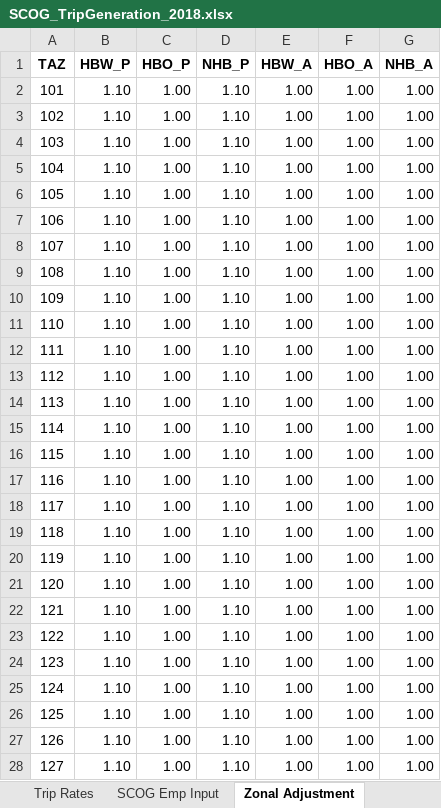
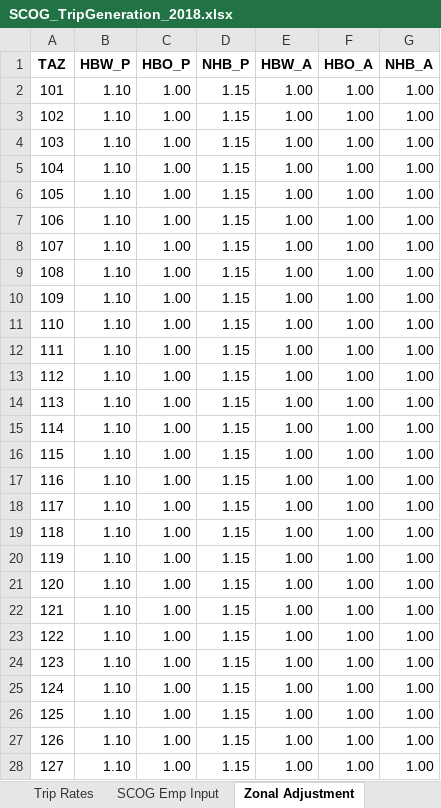
Before and after one commit to RSGInc/scog_model, an Excel workbook: 2-TripGeneration/SCOG_TripGeneration_2018.xlsx, sheet Zonal Adjustment, drawn as a sheet; only a part is shown; values as stored, in another font and other column widths than the file's, no borders; the diff covers the shown part only; the diff names each change by its address in the sheet, - before the commit and + after, or states it on an @@ line.

Commit message:
April TripGen update
Update vehicle share to 90.5% and adjust NHB factor to 1.15

```diff
--- a/2-TripGeneration/SCOG_TripGeneration_2018.xlsx (sheet Zonal Adjustment)
+++ b/2-TripGeneration/SCOG_TripGeneration_2018.xlsx (sheet Zonal Adjustment)
-D2:D28 (NHB_P): 1.10
+D2:D28 (NHB_P): 1.15
```
Also changed, not shown: 300 edited cells elsewhere in this sheet, sheet Skagit Co Export, sheet Skagit Co Balance, sheet Calculated Trips, sheet Trip Rates, sheet Inputs, 10 other files.
